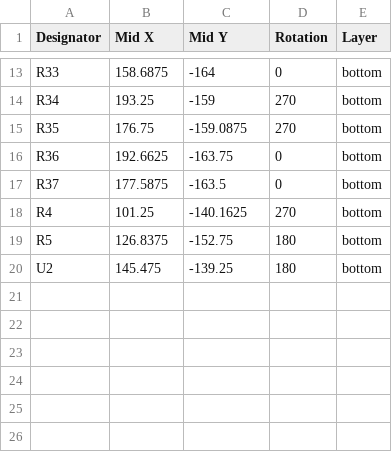
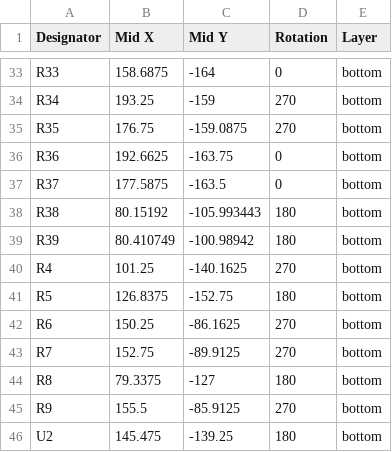
Before and after one commit to Tolga-Cav/USB-Control-Panel-v1, a CSV file: PCB/Main_Panel/production/positions.csv, drawn as a sheet; only a part is shown, gaps mark what is left out; the diff covers the shown part only; the diff names each change by its address in the sheet, - before the commit and + after, or states it on an @@ line.

```diff
--- a/PCB/Main_Panel/production/positions.csv
+++ b/PCB/Main_Panel/production/positions.csv
+row 38: R38 | 80.15192 | -105.993443 | 180 | bottom
+row 39: R39 | 80.410749 | -100.98942 | 180 | bottom
+row 42: R6 | 150.25 | -86.1625 | 270 | bottom
+row 43: R7 | 152.75 | -89.9125 | 270 | bottom
+row 44: R8 | 79.3375 | -127 | 180 | bottom
+row 45: R9 | 155.5 | -85.9125 | 270 | bottom
```
Also changed, not shown: 20 added rows elsewhere in this file, PCB/Buttons/production/bom.csv, PCB/Buttons/production/positions.csv, 27 other files.
